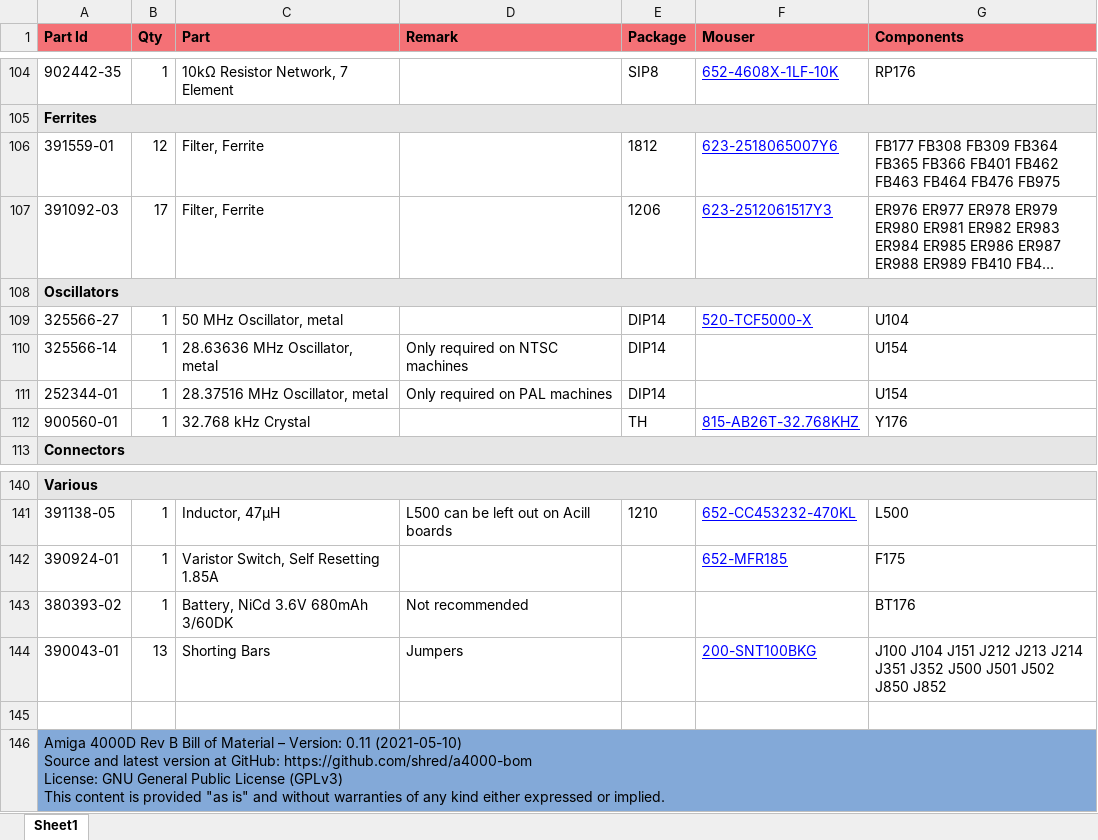
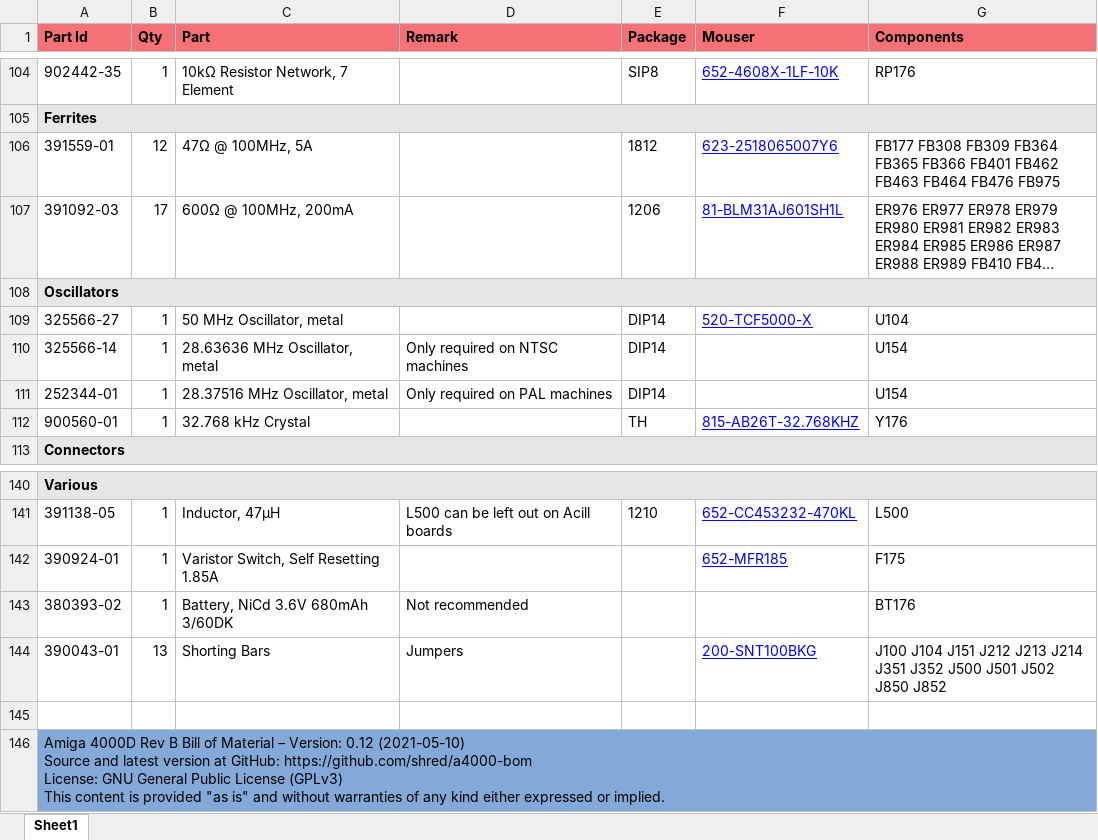
Before and after one commit to shred/a4000-bom, an Excel workbook: docs/a4000-bom.xlsx, sheet Sheet1, drawn as a sheet; only a part is shown, gaps mark what is left out; long unchanged cells end in …; values as stored, in another font and other column widths than the file's, no borders; ↵ is a line break in a cell; the diff names each change by its address in the sheet, - before the commit and + after, or states it on an @@ line.

Commit message:
More filter bead details
Added impedance and current. Found a better part for 391092-03.

```diff
--- a/docs/a4000-bom.xlsx (sheet Sheet1)
+++ b/docs/a4000-bom.xlsx (sheet Sheet1)
-C106 (Part): Filter, Ferrite
+C106 (Part): 47Ω @ 100MHz, 5A
-C107 (Part): Filter, Ferrite
+C107 (Part): 600Ω @ 100MHz, 200mA
-F107 (Mouser): 623-2512061517Y3
+F107 (Mouser): 81-BLM31AJ601SH1L
-A146 (Part Id): …– Version: 0.11 (2021-05-10) ↵ Source…
+A146 (Part Id): …– Version: 0.12 (2021-05-10) ↵ Source…
```
Also changed, not shown: 4 other files.
